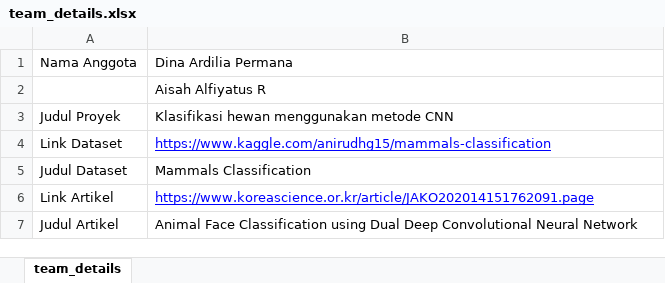
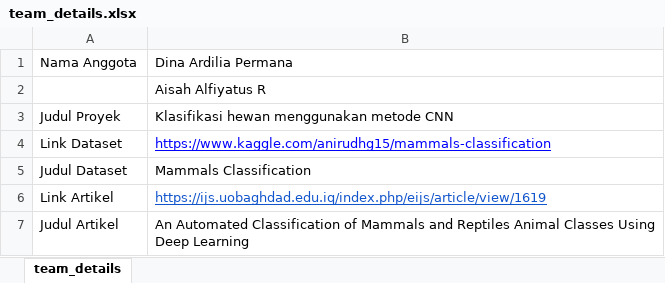
Before and after one commit to dinalia/PraktikumModul1ML_158_147, an Excel workbook: team_details.xlsx, sheet team_details, drawn as a sheet; values as stored, in another font and other column widths than the file's, no borders; the diff names each change by its address in the sheet, - before the commit and + after, or states it on an @@ line.

Commit message:
Perubahan Jurnal

```diff
--- a/team_details.xlsx (sheet team_details)
+++ b/team_details.xlsx (sheet team_details)
-B6: https://www.koreascience.or.kr/article/JAKO202014151762091.page
+B6: https://ijs.uobaghdad.edu.iq/index.php/eijs/article/view/1619
-B6 text colour: #0000FF
+B6 text colour: #1155CC
-B7: Animal Face Classification using Dual Deep Convolutional Neural Network
+B7: An Automated Classification of Mammals and Reptiles Animal Classes Using Deep Learning
```
